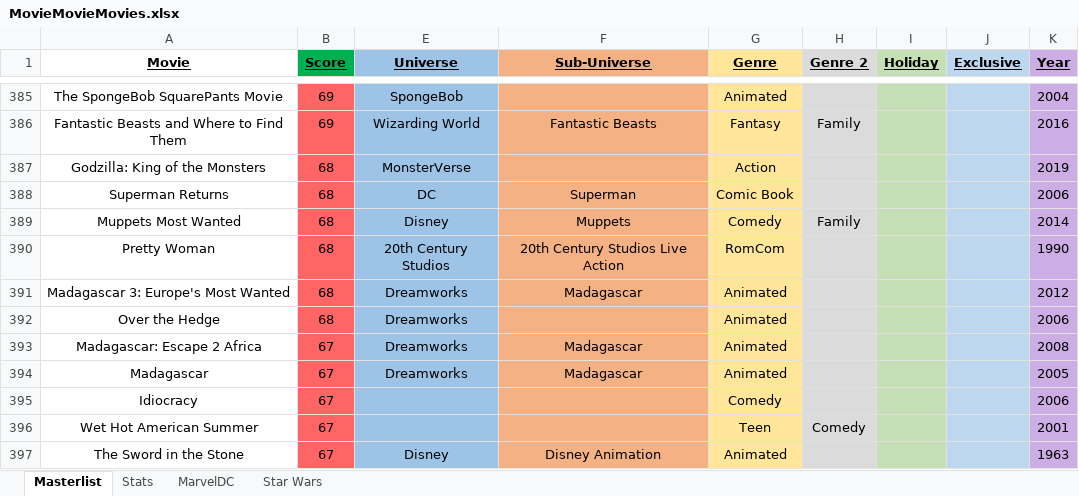
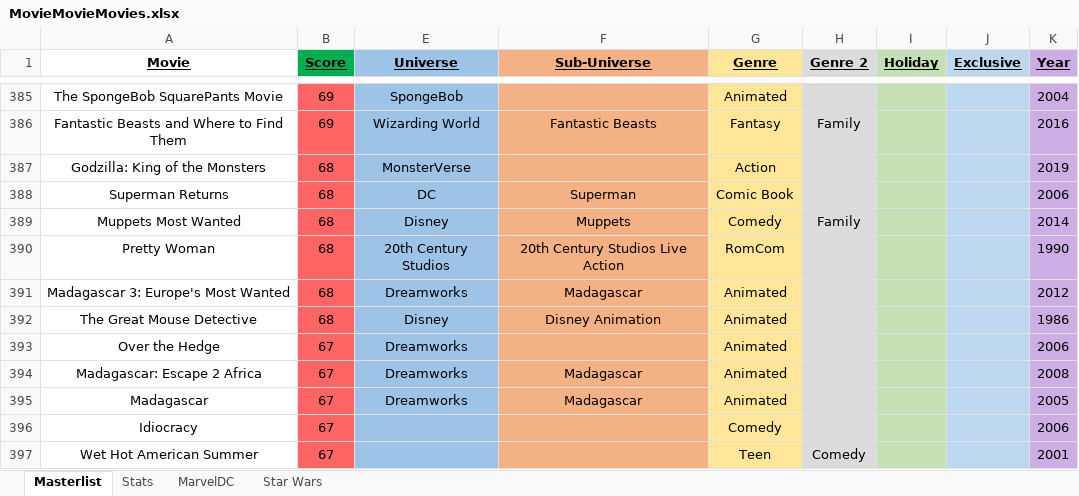
Before and after one commit to helfy18/my-movie-site, an Excel workbook: src/data/MovieMovieMovies.xlsx, sheet Masterlist, drawn as a sheet; only a part is shown, gaps mark what is left out; the shorter side is filled out with more unchanged rows; values as stored, in another font and other column widths than the file's, no borders; conditional formats not drawn; addresses are those after the commit; the diff names each change by its address in the sheet, - before the commit and + after, or states it on an @@ line.

```diff
--- a/src/data/MovieMovieMovies.xlsx (sheet Masterlist)
+++ b/src/data/MovieMovieMovies.xlsx (sheet Masterlist)
+row 392: The Great Mouse Detective | 68 | Disney | Disney Animation | Animated |  |  |  | 1986
-B393 (Score): 68
+B393 (Score): 67
```
Also changed, not shown: sheet Stats, 4 other files.
